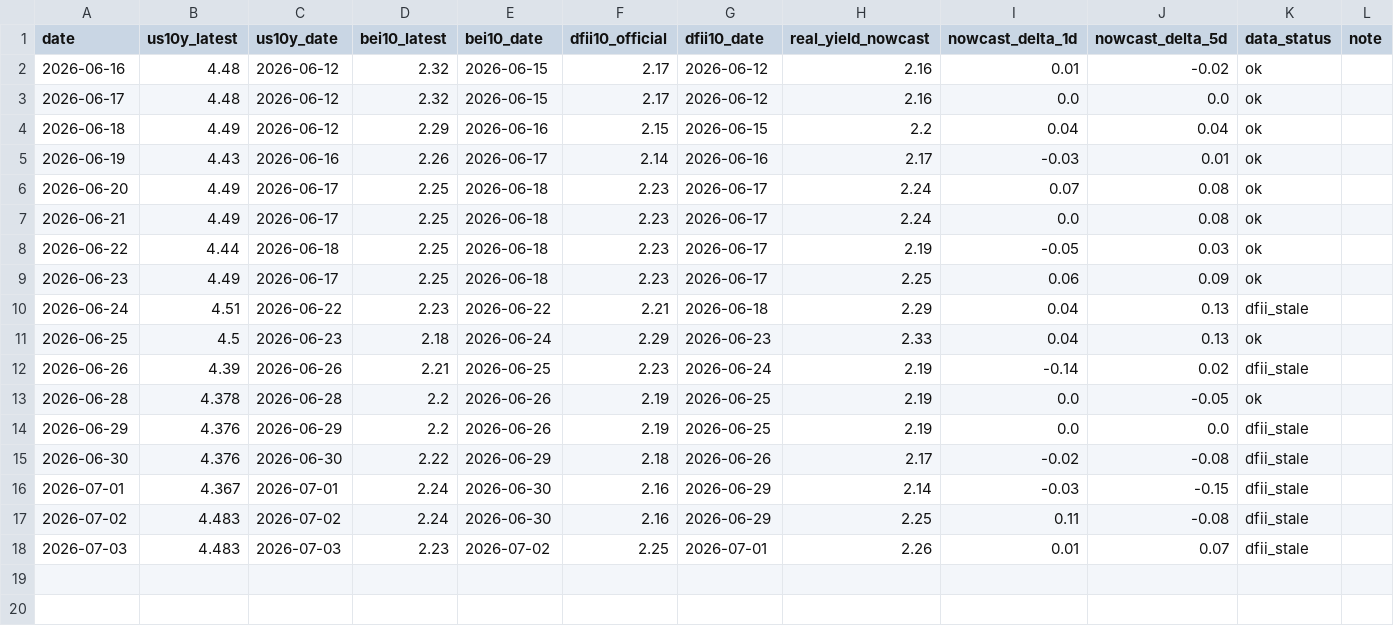
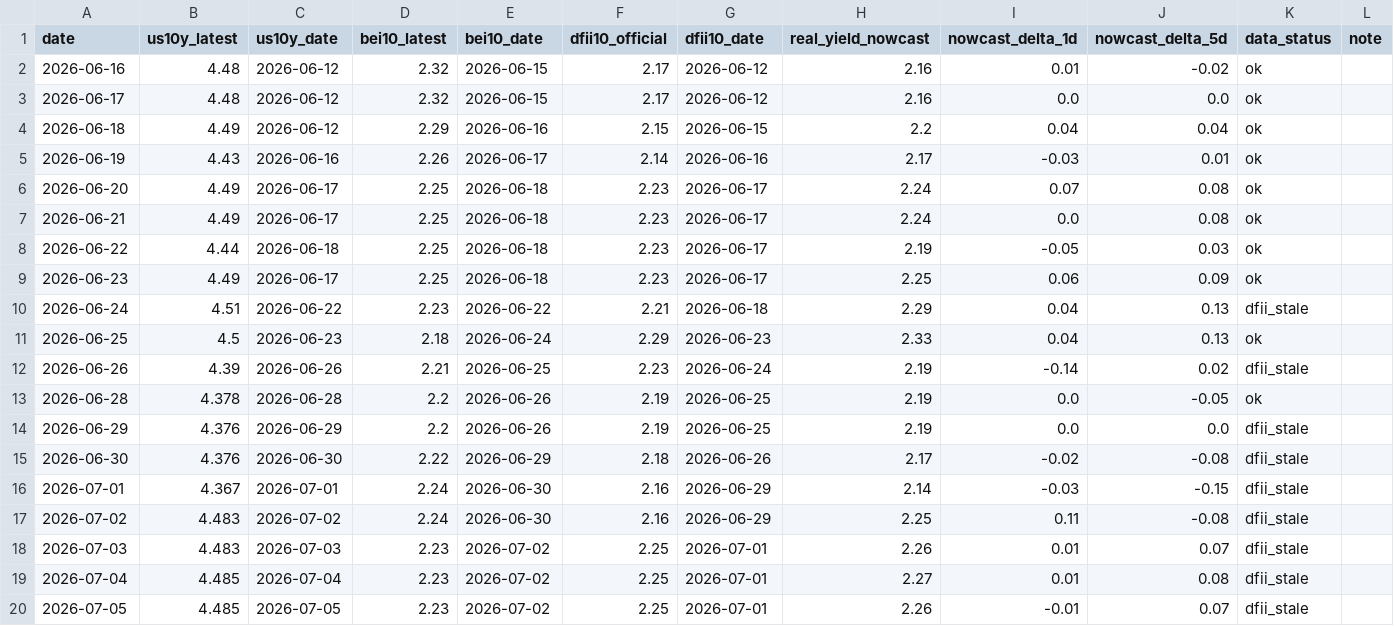
Before and after one commit to slowqqwin-beep/liquidity-monitor, a CSV file: data/real_yield_nowcast_history.csv, drawn as a sheet.

```diff
--- a/data/real_yield_nowcast_history.csv
+++ b/data/real_yield_nowcast_history.csv
@@ -18 +18,3 @@ date,us10y_latest,us10y_date,bei10_latest,bei10_date,dfii10_official,dfii10_date
 2026-07-03,4.483,2026-07-03,2.23,2026-07-02,2.25,2026-07-01,2.26,0.01,0.07,dfii_stale,
+2026-07-04,4.485,2026-07-04,2.23,2026-07-02,2.25,2026-07-01,2.27,0.01,0.08,dfii_stale,
+2026-07-05,4.485,2026-07-05,2.23,2026-07-02,2.25,2026-07-01,2.26,-0.01,0.07,dfii_stale,
```
Also changed, not shown: 13 other files.
